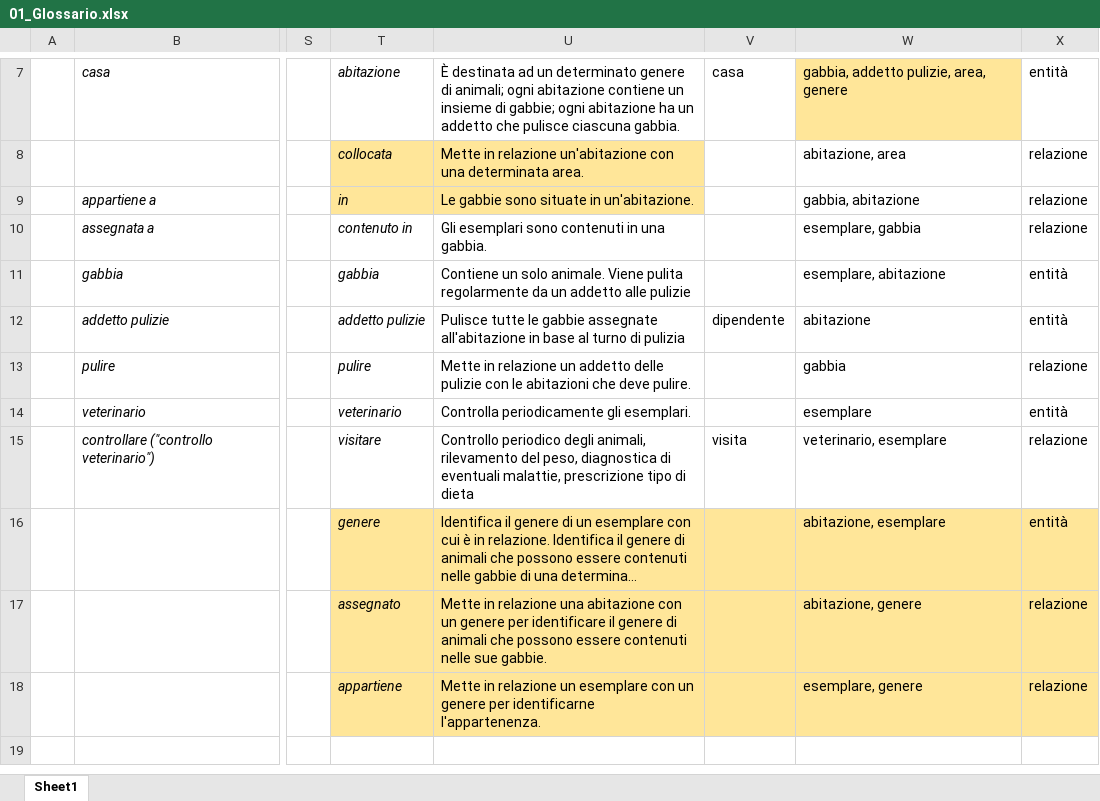
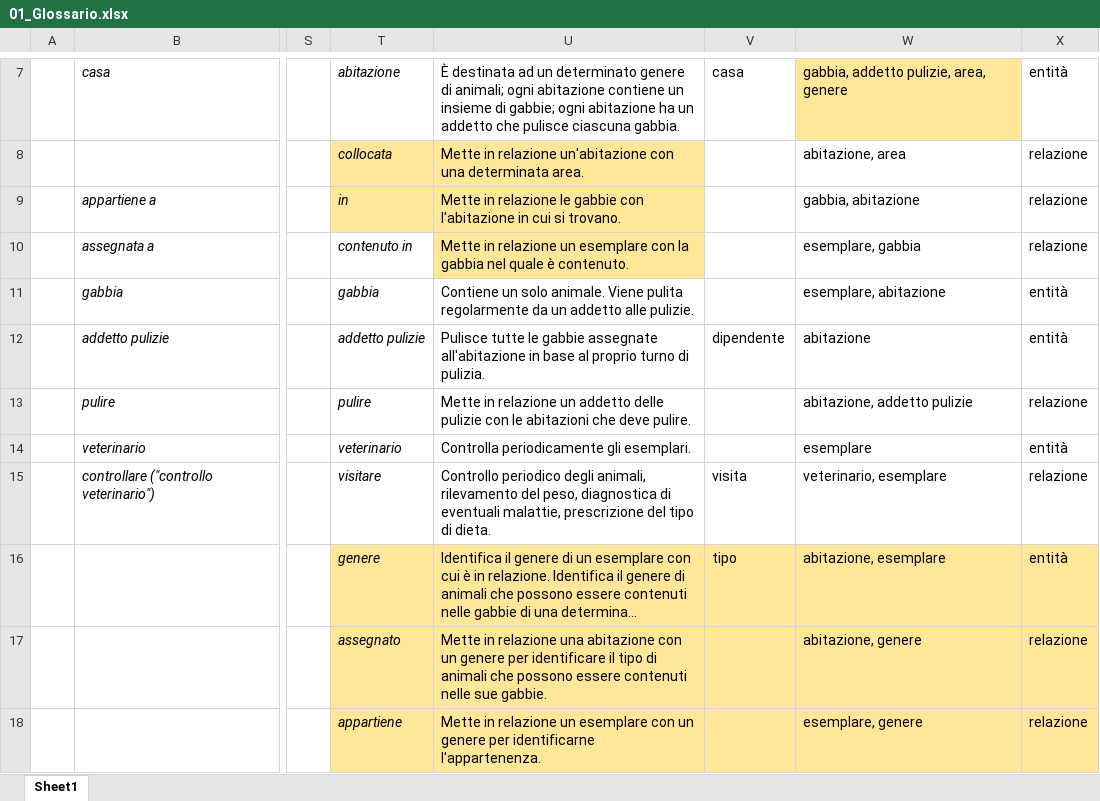
Before and after one commit to DanielePassabi/Progetto-Laboratorio-BSD, an Excel workbook: 01_Glossario.xlsx, sheet Sheet1, drawn as a sheet; only a part is shown, gaps mark what is left out; long unchanged cells end in …; values as stored, in another font and other column widths than the file's, no borders; the diff names each change by its address in the sheet, - before the commit and + after, or states it on an @@ line.

Commit message:
Review completa
+ minor tweaks glossario
+ minor tweaks analisi dei req
+ schema ER v4

```diff
--- a/01_Glossario.xlsx (sheet Sheet1)
+++ b/01_Glossario.xlsx (sheet Sheet1)
-U9: Le gabbie sono situate in un'abitazione.
+U9: Mette in relazione le gabbie con l'abitazione in cui si trovano.
-U10: Gli esemplari sono contenuti in una gabbia.
+U10: Mette in relazione un esemplare con la gabbia nel quale è contenuto.
-U10 fill: none
+U10 fill: #FFE699
-U11: …addetto alle pulizie
+U11: …addetto alle pulizie.
-U12: …base al turno di pulizia
+U12: …base al proprio turno di pulizia.
-W13: gabbia
+W13: abitazione, addetto pulizie
-U15: …malattie, prescrizione tipo di dieta
+U15: …malattie, prescrizione del tipo di dieta.
-V16: (empty)
+V16: tipo
-U17: …identificare il genere di animali…
+U17: …identificare il tipo di animali…
```
Also changed, not shown: 10 other files.
